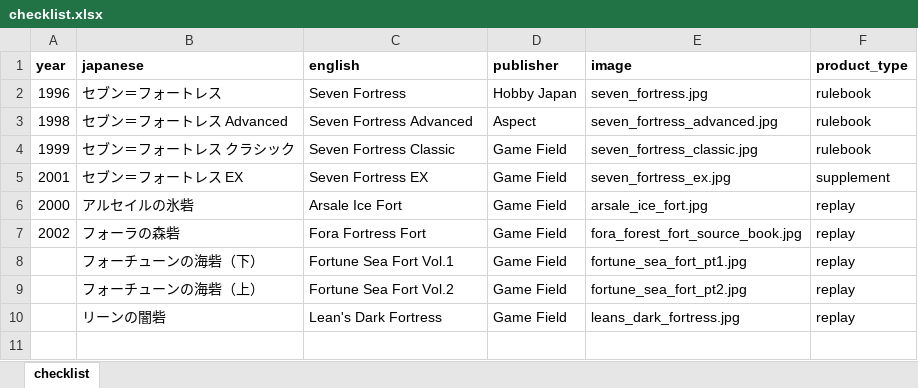
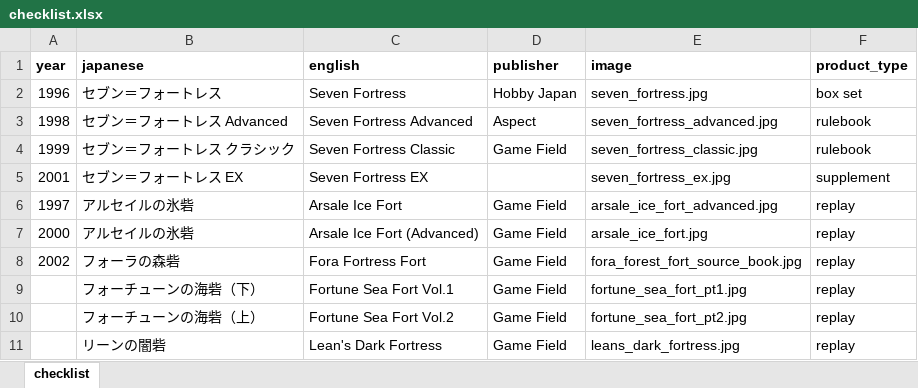
Before and after one commit to weatherspud/japanese-collectors-list, an Excel workbook: seven-fortress/checklist.xlsx, sheet checklist, drawn as a sheet; values as stored, in another font and other column widths than the file's, no borders; addresses are those after the commit; the diff names each change by its address in the sheet, - before the commit and + after, or states it on an @@ line.

Commit message:
seven-fortess image

```diff
--- a/seven-fortress/checklist.xlsx (sheet checklist)
+++ b/seven-fortress/checklist.xlsx (sheet checklist)
-F2 (product_type): rulebook
+F2 (product_type): box set
-D5 (publisher): Game Field
+D5 (publisher): (empty)
+row 6: 1997 | アルセイルの氷砦 | Arsale Ice Fort | Game Field | arsale_ice_fort_advanced.jpg | replay
-C7 (english): Arsale Ice Fort
+C7 (english): Arsale Ice Fort (Advanced)
```
Also changed, not shown: 5 other files.
